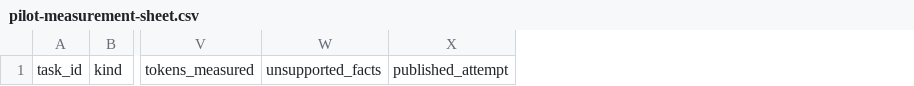
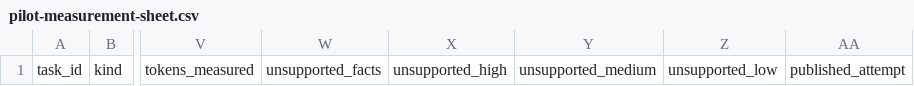
Before and after one commit to mzinhoww-svg/loyaltynews, a CSV file: packages/agents/artifacts/pilot-measurement-sheet.csv, drawn as a sheet; only a part is shown, gaps mark what is left out; the diff names each change by its address in the sheet, - before the commit and + after, or states it on an @@ line.

Commit message:
feat(agents): criterio de qualidade do PM por gravidade (0 altas, ate 1 media) no avaliador do piloto
Co-authored-by: OpenBot <335604065+openbotgit[bot]@users.noreply.github.com>

```diff
--- a/packages/agents/artifacts/pilot-measurement-sheet.csv
+++ b/packages/agents/artifacts/pilot-measurement-sheet.csv
+column X, row 1: unsupported_high
+column Y, row 1: unsupported_medium
+column Z, row 1: unsupported_low
```
Also changed, not shown: 4 other files.
